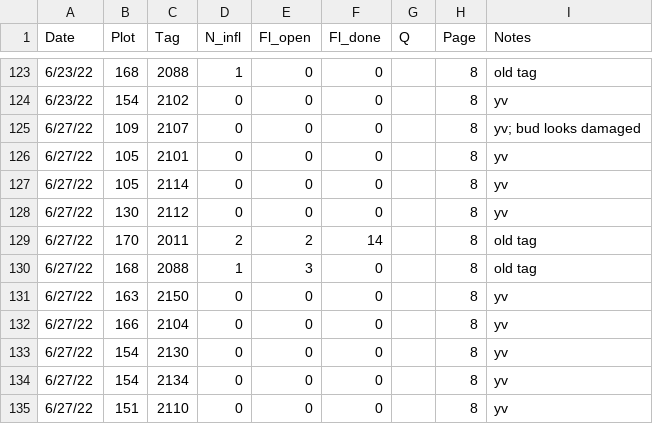
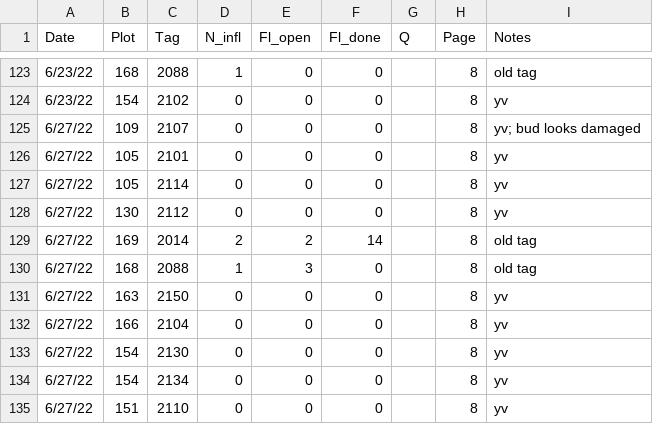
Before and after one commit to melbourne-lab/canopy_flowering, a CSV file: data/raw_data/data_2022/thermopsis_newplants_2022.csv, drawn as a sheet; only a part is shown, gaps mark what is left out.

Commit message:
fix data entry oopsie for 2022

```diff
--- a/data/raw_data/data_2022/thermopsis_newplants_2022.csv
+++ b/data/raw_data/data_2022/thermopsis_newplants_2022.csv
@@ -128,3 +128,3 @@
 6/27/22,130,2112,0,0,0,,8,yv
-6/27/22,170,2011,2,2,14,,8,old tag
+6/27/22,169,2014,2,2,14,,8,old tag
 6/27/22,168,2088,1,3,0,,8,old tag
```
